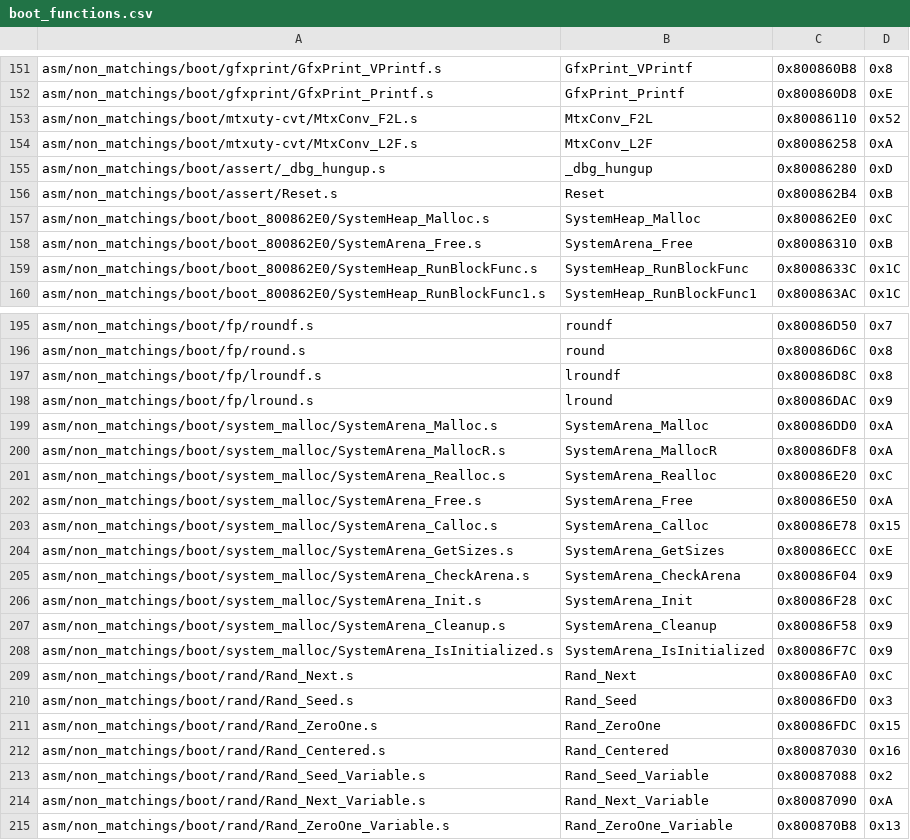
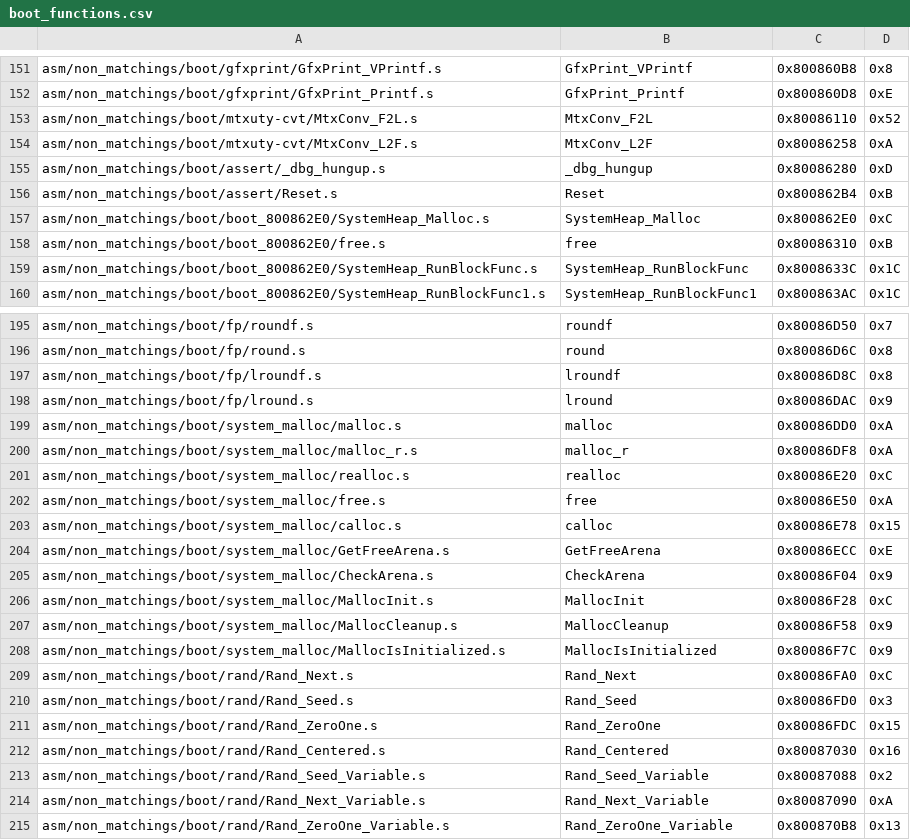
Before and after one commit to zeldaret/mm, a CSV file: tools/sizes/boot_functions.csv, drawn as a sheet; only a part is shown, gaps mark what is left out; the diff covers the shown part only.

```diff
--- a/tools/sizes/boot_functions.csv
+++ b/tools/sizes/boot_functions.csv
@@ -157,3 +157,3 @@ asm/non_matchings/boot/assert/Reset.s,Reset,0x800862B4,0xB
 asm/non_matchings/boot/boot_800862E0/SystemHeap_Malloc.s,SystemHeap_Malloc,0x800862E0,0xC
-asm/non_matchings/boot/boot_800862E0/SystemArena_Free.s,SystemArena_Free,0x80086310,0xB
+asm/non_matchings/boot/boot_800862E0/free.s,free,0x80086310,0xB
 asm/non_matchings/boot/boot_800862E0/SystemHeap_RunBlockFunc.s,SystemHeap_RunBlockFunc,0x8008633C,0x1C
@@ -198,12 +198,12 @@ asm/non_matchings/boot/fp/lroundf.s,lroundf,0x80086D8C,0x8
 asm/non_matchings/boot/fp/lround.s,lround,0x80086DAC,0x9
-asm/non_matchings/boot/system_malloc/SystemArena_Malloc.s,SystemArena_Malloc,0x80086DD0,0xA
-asm/non_matchings/boot/system_malloc/SystemArena_MallocR.s,SystemArena_MallocR,0x80086DF8,0xA
-asm/non_matchings/boot/system_malloc/SystemArena_Realloc.s,SystemArena_Realloc,0x80086E20,0xC
-asm/non_matchings/boot/system_malloc/SystemArena_Free.s,SystemArena_Free,0x80086E50,0xA
-asm/non_matchings/boot/system_malloc/SystemArena_Calloc.s,SystemArena_Calloc,0x80086E78,0x15
-asm/non_matchings/boot/system_malloc/SystemArena_GetSizes.s,SystemArena_GetSizes,0x80086ECC,0xE
-asm/non_matchings/boot/system_malloc/SystemArena_CheckArena.s,SystemArena_CheckArena,0x80086F04,0x9
-asm/non_matchings/boot/system_malloc/SystemArena_Init.s,SystemArena_Init,0x80086F28,0xC
-asm/non_matchings/boot/system_malloc/SystemArena_Cleanup.s,SystemArena_Cleanup,0x80086F58,0x9
-asm/non_matchings/boot/system_malloc/SystemArena_IsInitialized.s,SystemArena_IsInitialized,0x80086F7C,0x9
+asm/non_matchings/boot/system_malloc/malloc.s,malloc,0x80086DD0,0xA
+asm/non_matchings/boot/system_malloc/malloc_r.s,malloc_r,0x80086DF8,0xA
+asm/non_matchings/boot/system_malloc/realloc.s,realloc,0x80086E20,0xC
+asm/non_matchings/boot/system_malloc/free.s,free,0x80086E50,0xA
+asm/non_matchings/boot/system_malloc/calloc.s,calloc,0x80086E78,0x15
+asm/non_matchings/boot/system_malloc/GetFreeArena.s,GetFreeArena,0x80086ECC,0xE
+asm/non_matchings/boot/system_malloc/CheckArena.s,CheckArena,0x80086F04,0x9
+asm/non_matchings/boot/system_malloc/MallocInit.s,MallocInit,0x80086F28,0xC
+asm/non_matchings/boot/system_malloc/MallocCleanup.s,MallocCleanup,0x80086F58,0x9
+asm/non_matchings/boot/system_malloc/MallocIsInitialized.s,MallocIsInitialized,0x80086F7C,0x9
 asm/non_matchings/boot/rand/Rand_Next.s,Rand_Next,0x80086FA0,0xC
```
Also changed, not shown: 16 edited cells elsewhere in this file, 57 other files.
